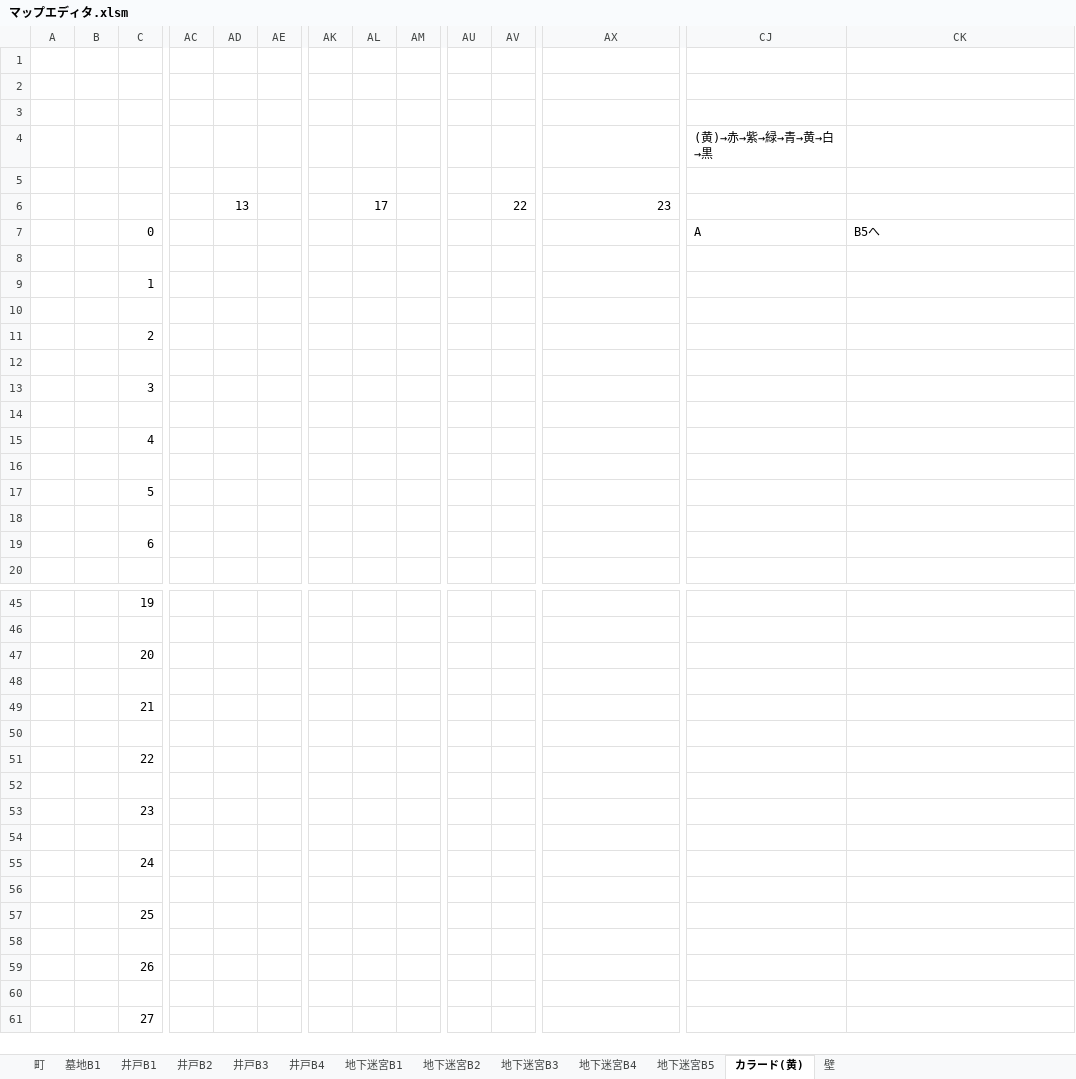
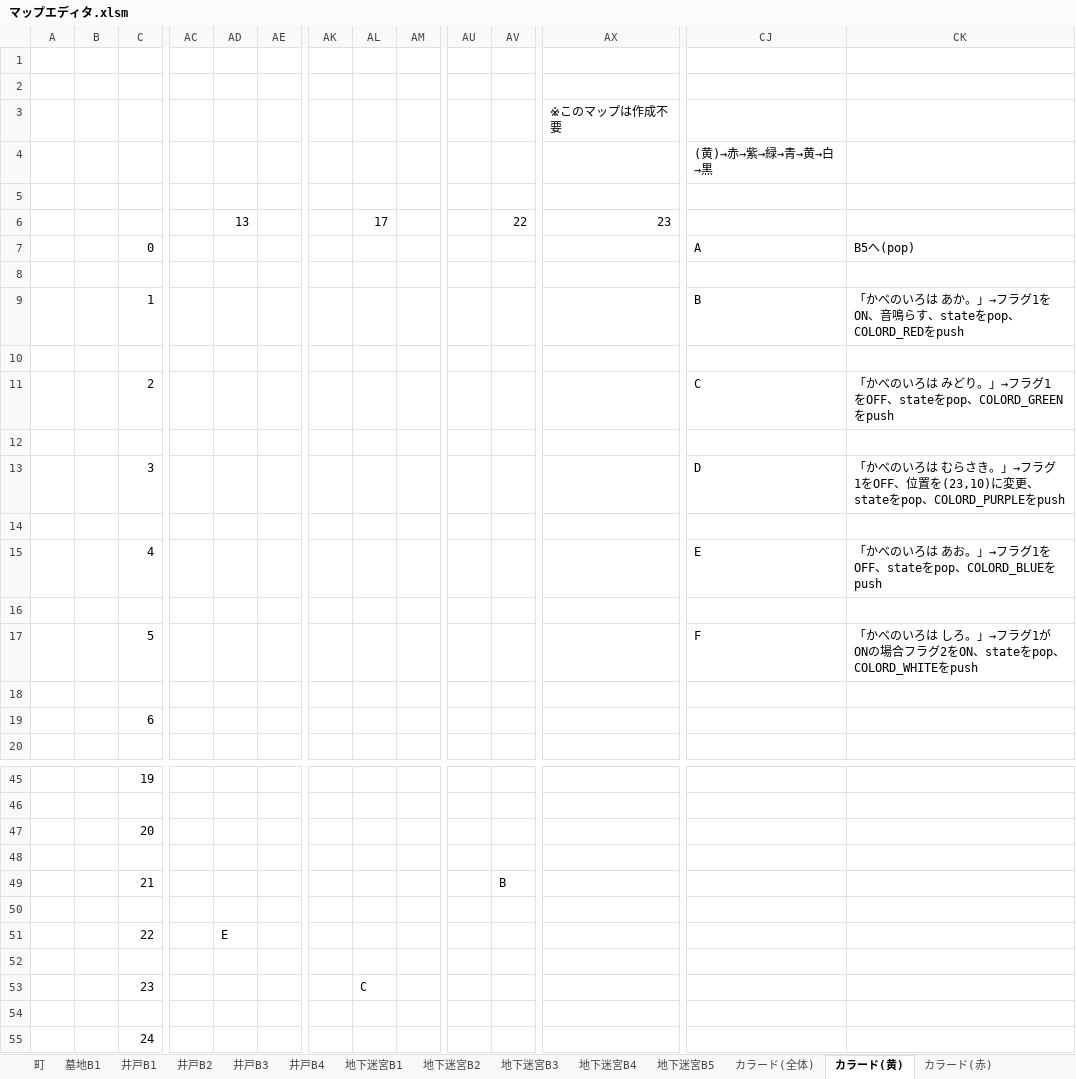
Before and after one commit to aburi6800/Python-OnyxOfBlack, an Excel workbook: documents/マップエディタ.xlsm, sheet カラード(黄), drawn as a sheet; only a part is shown, gaps mark what is left out; the shorter side is filled out with more unchanged rows; values as stored, in another font and other column widths than the file's, no cell formats; charts and pictures not drawn; removed rows and columns are numbered as before the commit, all else as after; rows hold the shown columns only; the diff covers the shown part only; the diff names each change by its address in the sheet, - before the commit and + after, or states it on an @@ line.

```diff
--- a/documents/マップエディタ.xlsm (sheet カラード(黄))
+++ b/documents/マップエディタ.xlsm (sheet カラード(黄))
+sheet tab: カラード(全体)
+sheet tab: カラード(赤)
-AX3: (empty)
+AX3: ※このマップは作成不要
-CK7: B5へ
+CK7: B5へ(pop)
-row 9:  |  | 1
+row 9:  |  | 1 |  |  |  |  |  |  |  |  |  | B | 「かべのいろは あか。」→フラグ1をON、音鳴らす、stateをpop、COLORD_REDをpush
-row 11:  |  | 2
+row 11:  |  | 2 |  |  |  |  |  |  |  |  |  | C | 「かべのいろは みどり。」→フラグ1をOFF、stateをpop、COLORD_GREENをpush
-row 13:  |  | 3
+row 13:  |  | 3 |  |  |  |  |  |  |  |  |  | D | 「かべのいろは むらさき。」→フラグ1をOFF、位置を(23,10)に変更、stateをpop、COLORD_PURPLEをpush
-row 15:  |  | 4
+row 15:  |  | 4 |  |  |  |  |  |  |  |  |  | E | 「かべのいろは あお。」→フラグ1をOFF、stateをpop、COLORD_BLUEをpush
-row 17:  |  | 5
+row 17:  |  | 5 |  |  |  |  |  |  |  |  |  | F | 「かべのいろは しろ。」→フラグ1がONの場合フラグ2をON、stateをpop、COLORD_WHITEをpush
-AV49: (empty)
+AV49: B
-AD51: (empty)
+AD51: E
-AL53: (empty)
+AL53: C
```
Also changed, not shown: 3 edited cells elsewhere in this sheet, other sheet tabs, cell formats, charts or pictures, documents/パラメータ.xlsm, 46 other files.
